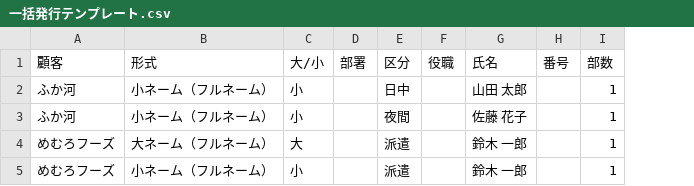
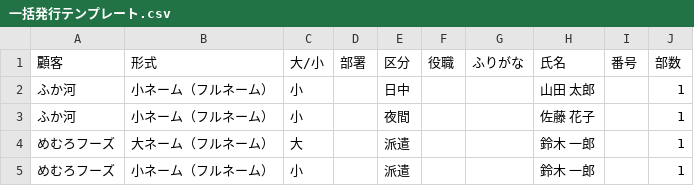
Before and after one commit to afm11o77u-png/togo-name-label, a CSV file: 統合ネームラベル/一括発行テンプレート.csv, drawn as a sheet; the diff names each change by its address in the sheet, - before the commit and + after, or states it on an @@ line.

```diff
--- a/統合ネームラベル/一括発行テンプレート.csv
+++ b/統合ネームラベル/一括発行テンプレート.csv
+column G (ふりがな), empty
```
Also changed, not shown: 6 other files.
